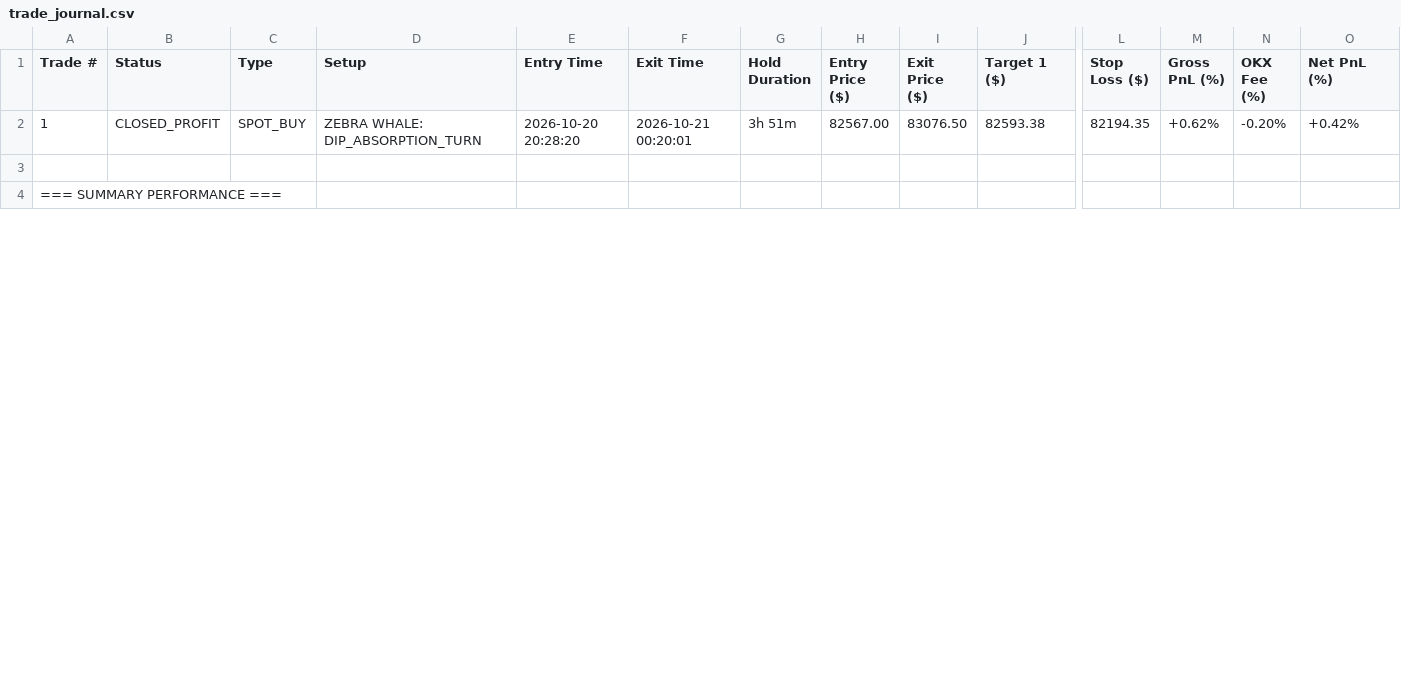
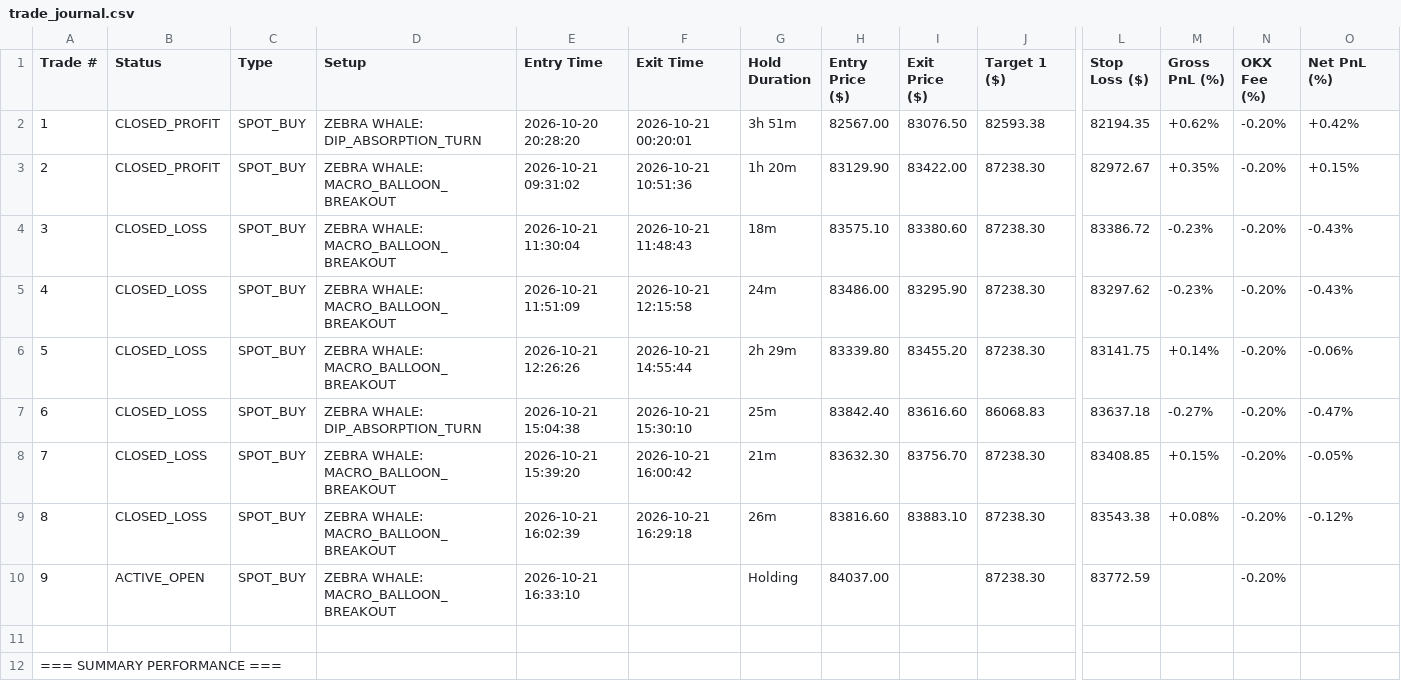
Before and after one commit to aricimi/btctool-2.0, a CSV file: trade_journal.csv, drawn as a sheet; only a part is shown, gaps mark what is left out; rows hold the shown columns only; the diff covers the shown part only; the diff names each change by its address in the sheet, - before the commit and + after, or states it on an @@ line.

Commit message:
feat(v3.0): Implement Setup Performance Governor, Belief Engine, Conscience Escalation, and Net Expectancy Gate

```diff
--- a/trade_journal.csv
+++ b/trade_journal.csv
+row 3: 2 | CLOSED_PROFIT | SPOT_BUY | ZEBRA WHALE: MACRO_BALLOON_BREAKOUT | 2026-10-21 09:31:02 | 2026-10-21 10:51:36 | 1h 20m | 83129.90 | 83422.00 | 87238.30 | 82972.67 | +0.35% | -0.20% | +0.15%
+row 4: 3 | CLOSED_LOSS | SPOT_BUY | ZEBRA WHALE: MACRO_BALLOON_BREAKOUT | 2026-10-21 11:30:04 | 2026-10-21 11:48:43 | 18m | 83575.10 | 83380.60 | 87238.30 | 83386.72 | -0.23% | -0.20% | -0.43%
+row 5: 4 | CLOSED_LOSS | SPOT_BUY | ZEBRA WHALE: MACRO_BALLOON_BREAKOUT | 2026-10-21 11:51:09 | 2026-10-21 12:15:58 | 24m | 83486.00 | 83295.90 | 87238.30 | 83297.62 | -0.23% | -0.20% | -0.43%
+row 6: 5 | CLOSED_LOSS | SPOT_BUY | ZEBRA WHALE: MACRO_BALLOON_BREAKOUT | 2026-10-21 12:26:26 | 2026-10-21 14:55:44 | 2h 29m | 83339.80 | 83455.20 | 87238.30 | 83141.75 | +0.14% | -0.20% | -0.06%
+row 7: 6 | CLOSED_LOSS | SPOT_BUY | ZEBRA WHALE: DIP_ABSORPTION_TURN | 2026-10-21 15:04:38 | 2026-10-21 15:30:10 | 25m | 83842.40 | 83616.60 | 86068.83 | 83637.18 | -0.27% | -0.20% | -0.47%
+row 8: 7 | CLOSED_LOSS | SPOT_BUY | ZEBRA WHALE: MACRO_BALLOON_BREAKOUT | 2026-10-21 15:39:20 | 2026-10-21 16:00:42 | 21m | 83632.30 | 83756.70 | 87238.30 | 83408.85 | +0.15% | -0.20% | -0.05%
+row 9: 8 | CLOSED_LOSS | SPOT_BUY | ZEBRA WHALE: MACRO_BALLOON_BREAKOUT | 2026-10-21 16:02:39 | 2026-10-21 16:29:18 | 26m | 83816.60 | 83883.10 | 87238.30 | 83543.38 | +0.08% | -0.20% | -0.12%
+row 10: 9 | ACTIVE_OPEN | SPOT_BUY | ZEBRA WHALE: MACRO_BALLOON_BREAKOUT | 2026-10-21 16:33:10 |  | Holding | 84037.00 |  | 87238.30 | 83772.59 |  | -0.20%
```
Also changed, not shown: 7 edited cells elsewhere in this file, 9 other files.
